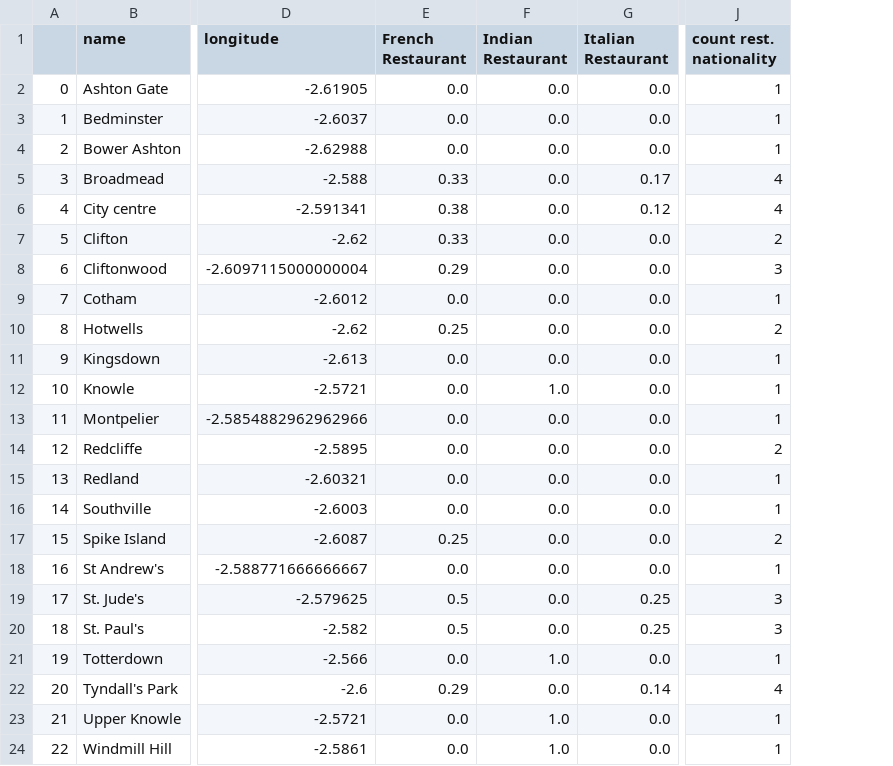
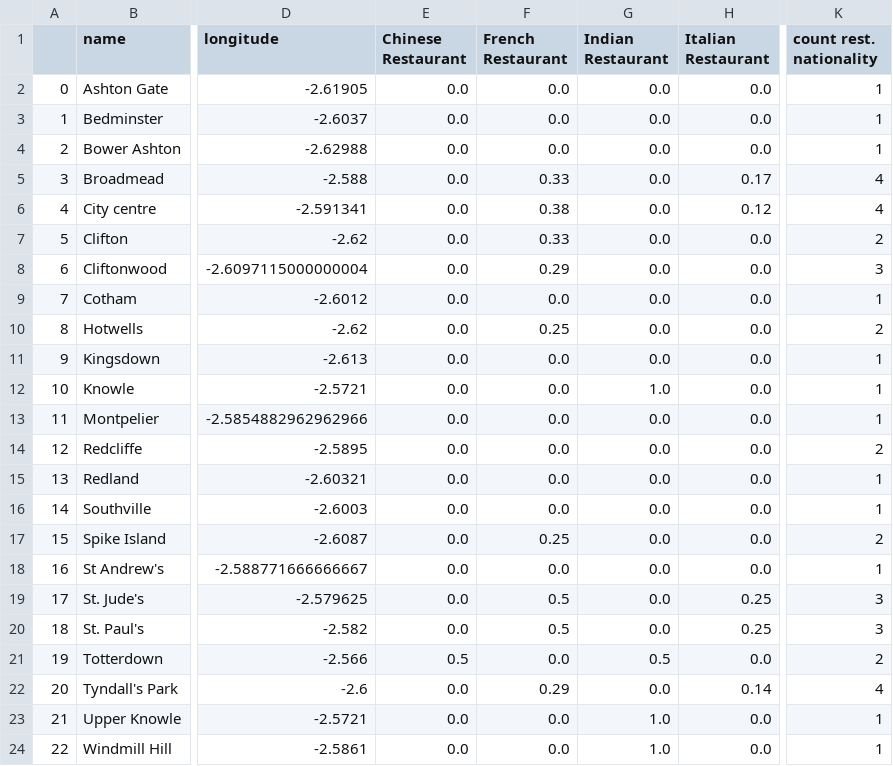
Before and after one commit to savamo/AppliedDataScienceCapstone, a CSV file: df_Neighbourhoods_ext4.csv, drawn as a sheet; only a part is shown, gaps mark what is left out; addresses are those after the commit; the diff names each change by its address in the sheet, - before the commit and + after, or states it on an @@ line.

```diff
--- a/df_Neighbourhoods_ext4.csv
+++ b/df_Neighbourhoods_ext4.csv
+column E (Chinese Restaurant), rows 2-24: 0.0 | 0.0 | 0.0 | 0.0 | 0.0 | 0.0 | 0.0 | 0.0 | 0.0 | 0.0 | 0.0 | 0.0 | 0.0 | 0.0 | 0.0 | 0.0 | 0.0 | 0.0 | 0.0 | 0.5 | 0.0 | 0.0 | 0.0
-G21 (Indian Restaurant): 1.0
+G21 (Indian Restaurant): 0.5
-K21 (count rest. nationality): 1
+K21 (count rest. nationality): 2
```
Also changed, not shown: df_bristol_venues.csv, df_bristol_venues_grouped.csv, 8 other files.
